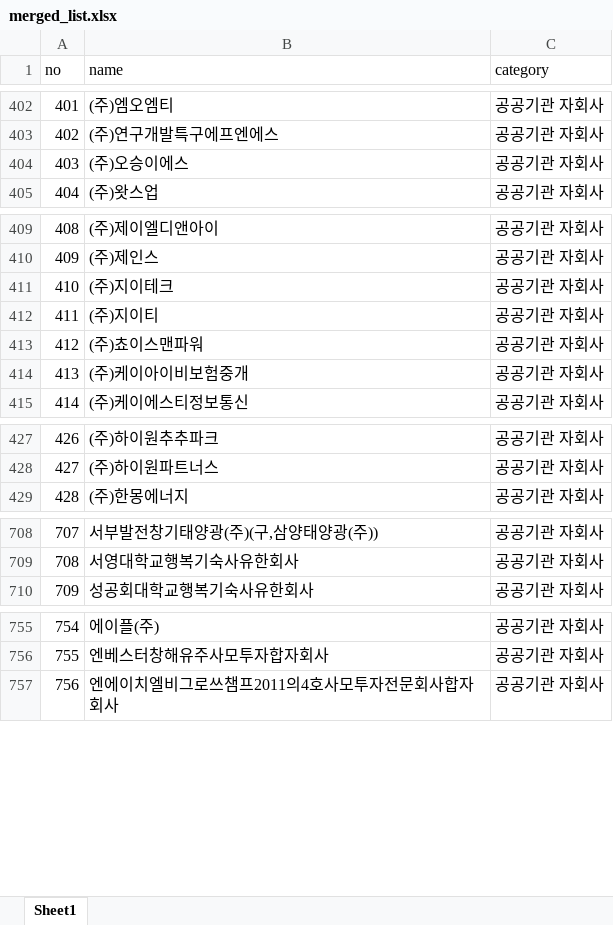
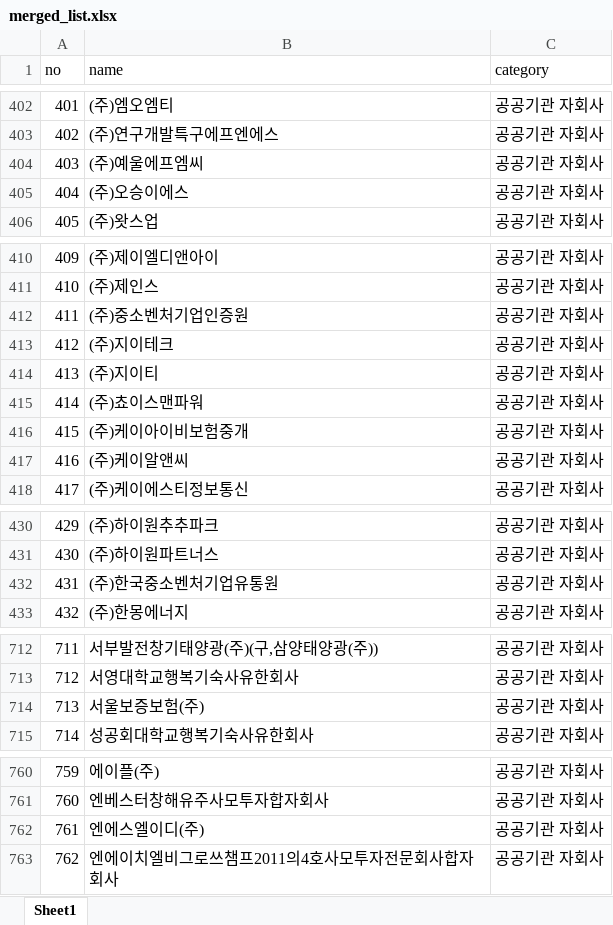
Before and after one commit to junjunating/po-search, an Excel workbook: docs/download/merged_list.xlsx, sheet Sheet1, drawn as a sheet; only a part is shown, gaps mark what is left out; values as stored, in another font and other column widths than the file's, no borders; addresses are those after the commit; the diff covers the shown part only; the diff names each change by its address in the sheet, - before the commit and + after, or states it on an @@ line.

```diff
--- a/docs/download/merged_list.xlsx (sheet Sheet1)
+++ b/docs/download/merged_list.xlsx (sheet Sheet1)
+row 404: 403 | (주)예울에프엠씨 | 공공기관 자회사
@@ column A (no) renumbered from row 405 down @@
+row 412: 411 | (주)중소벤처기업인증원 | 공공기관 자회사
+row 417: 416 | (주)케이알앤씨 | 공공기관 자회사
+row 432: 431 | (주)한국중소벤처기업유통원 | 공공기관 자회사
+row 714: 713 | 서울보증보험(주) | 공공기관 자회사
+row 762: 761 | 엔에스엘이디(주) | 공공기관 자회사
```
Also changed, not shown: 31 added rows, 5 removed rows and 2 edited cells elsewhere in this sheet, output/public_agency_subsidiaries.xlsx, output/subsidiary_validation_report.xlsx, 5 other files.
